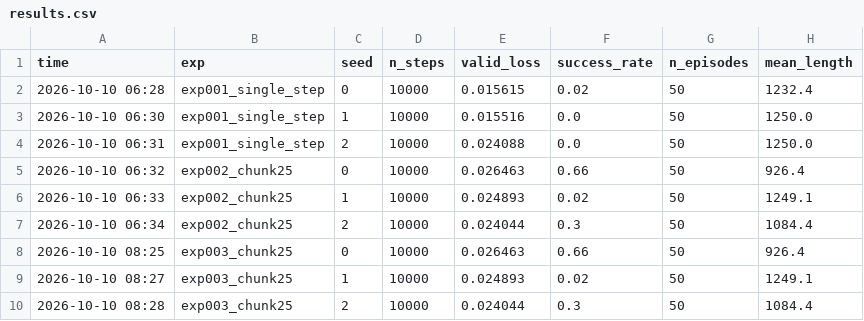
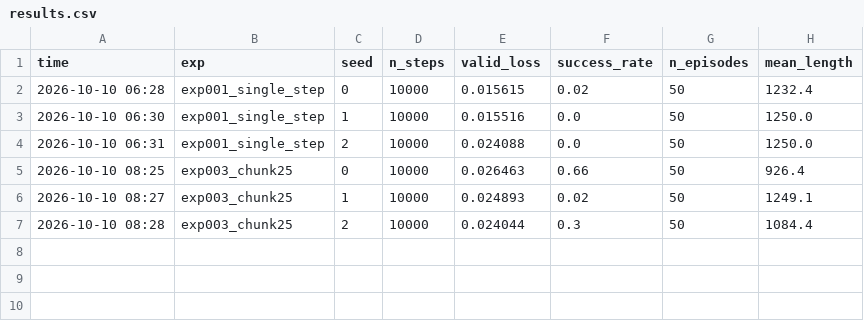
Before and after one commit to ljjTYJR/action_model, a CSV file: runs/results.csv, drawn as a sheet; the diff names each change by its address in the sheet, - before the commit and + after, or states it on an @@ line.

Commit message:
add result analysis and visualization

```diff
--- a/runs/results.csv
+++ b/runs/results.csv
-row 5: 2026-10-10 06:32 | exp002_chunk25 | 0 | 10000 | 0.026463 | 0.66 | 50 | 926.4
-row 6: 2026-10-10 06:33 | exp002_chunk25 | 1 | 10000 | 0.024893 | 0.02 | 50 | 1249.1
-row 7: 2026-10-10 06:34 | exp002_chunk25 | 2 | 10000 | 0.024044 | 0.3 | 50 | 1084.4
```
Also changed, not shown: 3 other files.
